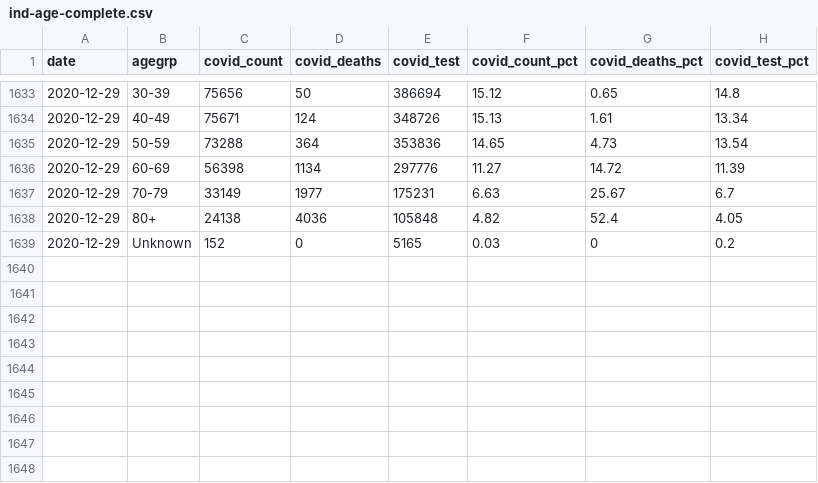
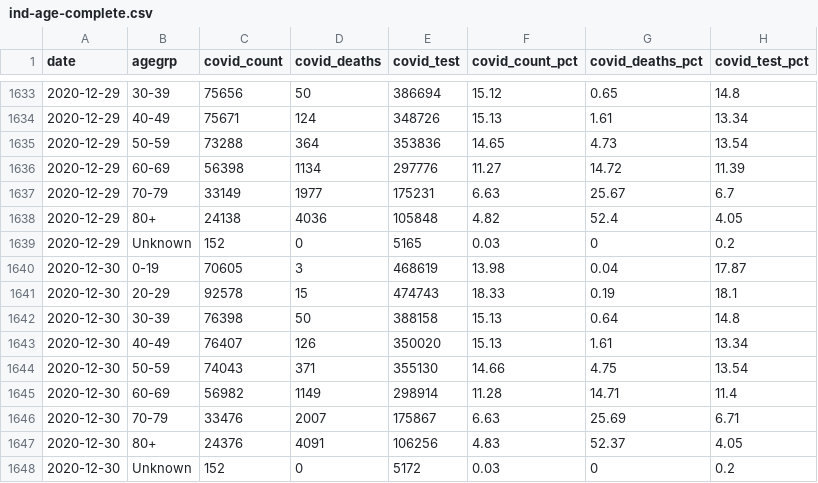
Before and after one commit to ercbk/Indiana-COVID-19-Tracker, a CSV file: data/ind-age-complete.csv, drawn as a sheet; only a part is shown, gaps mark what is left out.

Commit message:
build-data: ran manually

```diff
--- a/data/ind-age-complete.csv
+++ b/data/ind-age-complete.csv
@@ -1639 +1639,10 @@ date,agegrp,covid_count,covid_deaths,covid_test,covid_count_pct,covid_deaths_pct
 2020-12-29,Unknown,152,0,5165,0.03,0,0.2
+2020-12-30,0-19,70605,3,468619,13.98,0.04,17.87
+2020-12-30,20-29,92578,15,474743,18.33,0.19,18.1
+2020-12-30,30-39,76398,50,388158,15.13,0.64,14.8
+2020-12-30,40-49,76407,126,350020,15.13,1.61,13.34
+2020-12-30,50-59,74043,371,355130,14.66,4.75,13.54
+2020-12-30,60-69,56982,1149,298914,11.28,14.71,11.4
+2020-12-30,70-79,33476,2007,175867,6.63,25.69,6.71
+2020-12-30,80+,24376,4091,106256,4.83,52.37,4.05
+2020-12-30,Unknown,152,0,5172,0.03,0,0.2
```
Also changed, not shown: data/beds-vents-complete.csv, 4 other files.
